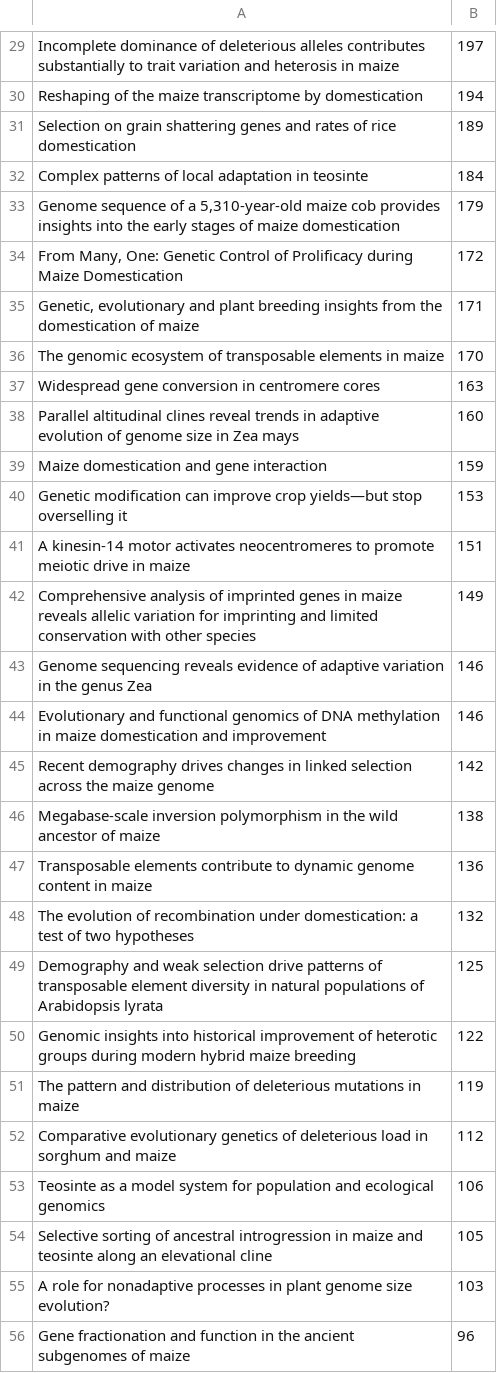
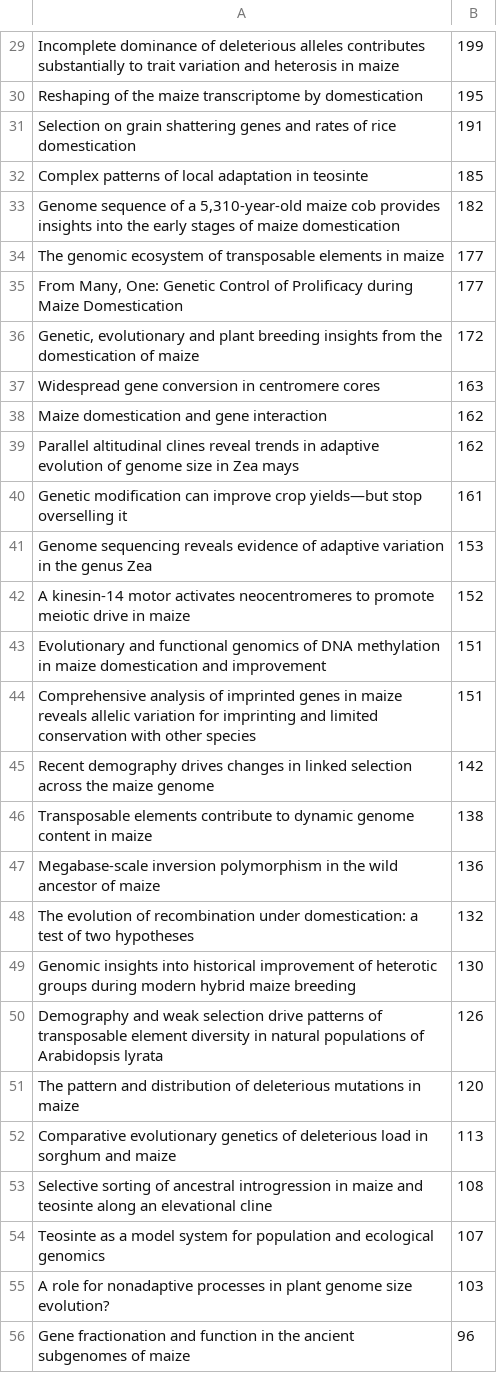
Before and after one commit to rossibarra/CV, a TSV file: scholar_cites.tsv, drawn as a sheet; only a part is shown, gaps mark what is left out; removed rows and columns are numbered as before the commit, all else as after; the diff covers the shown part only; the diff names each change by its address in the sheet, - before the commit and + after, or states it on an @@ line.

```diff
--- a/scholar_cites.tsv
+++ b/scholar_cites.tsv
-B29: 197
+B29: 199
-B30: 194
+B30: 195
-B31: 189
+B31: 191
-B32: 184
+B32: 185
-B33: 179
+B33: 182
+row 34: The genomic ecosystem of transposable elements in maize | 177
-B35: 172
+B35: 177
-B36: 171
+B36: 172
-row 36: The genomic ecosystem of transposable elements in maize | 170
-row 38: Parallel altitudinal clines reveal trends in adaptive evolution of genome size in Zea mays | 160
-B38: 159
+B38: 162
+row 39: Parallel altitudinal clines reveal trends in adaptive evolution of genome size in Zea mays | 162
-B40: 153
+B40: 161
-row 41: A kinesin-14 motor activates neocentromeres to promote meiotic drive in maize | 151
-row 42: Comprehensive analysis of imprinted genes in maize reveals allelic variation for imprinting and limited conservation with other species | 149
-B41: 146
+B41: 153
+row 42: A kinesin-14 motor activates neocentromeres to promote meiotic drive in maize | 152
-B43: 146
+B43: 151
+row 44: Comprehensive analysis of imprinted genes in maize reveals allelic variation for imprinting and limited conservation with other species | 151
-row 46: Megabase-scale inversion polymorphism in the wild ancestor of maize | 138
-B46: 136
+B46: 138
+row 47: Megabase-scale inversion polymorphism in the wild ancestor of maize | 136
-row 49: Demography and weak selection drive patterns of transposable element diversity in natural populations of Arabidopsis lyrata | 125
-B49: 122
+B49: 130
+row 50: Demography and weak selection drive patterns of transposable element diversity in natural populations of Arabidopsis lyrata | 126
-B51: 119
+B51: 120
-B52: 112
+B52: 113
-row 53: Teosinte as a model system for population and ecological genomics | 106
-B53: 105
+B53: 108
+row 54: Teosinte as a model system for population and ecological genomics | 107
```
Also changed, not shown: 25 added rows, 20 removed rows and 47 edited cells elsewhere in this file, 4 other files.
